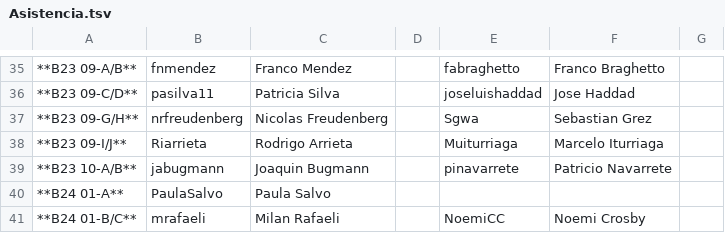
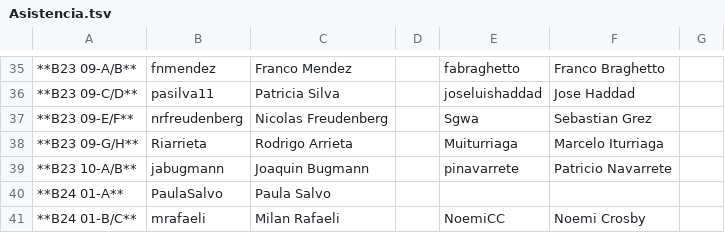
Before and after one commit to IIC2233-2016-02/Syllabus, a TSV file: Actividades/AC02/Asistencia.tsv, drawn as a sheet; only a part is shown, gaps mark what is left out; the diff covers the shown part only; the diff names each change by its address in the sheet, - before the commit and + after, or states it on an @@ line.

```diff
--- a/Actividades/AC02/Asistencia.tsv
+++ b/Actividades/AC02/Asistencia.tsv
-A37: **B23 09-G/H**
+A37: **B23 09-E/F**
-A38: **B23 09-I/J**
+A38: **B23 09-G/H**
```
Also changed, not shown: 27 edited cells elsewhere in this file.
